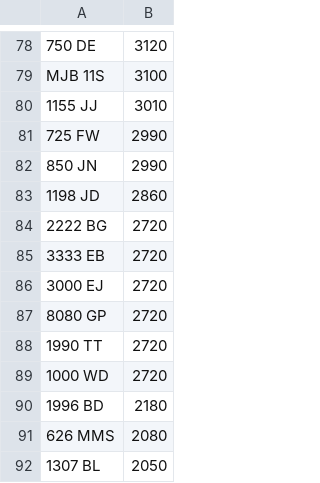
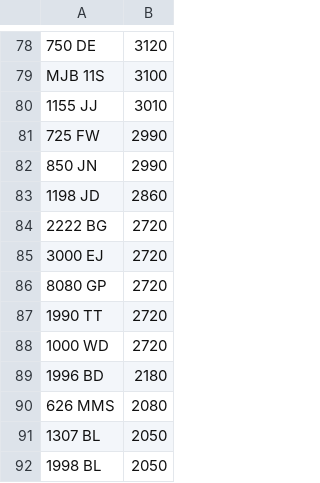
Before and after one commit to martinsumner/simplyreg, a CSV file: csv/EMARK_PLUSVAT_380.csv, drawn as a sheet; only a part is shown, gaps mark what is left out; the shorter side is filled out with more unchanged rows; the diff names each change by its address in the sheet, - before the commit and + after, or states it on an @@ line.

```diff
--- a/csv/EMARK_PLUSVAT_380.csv
+++ b/csv/EMARK_PLUSVAT_380.csv
-row 85: 3333 EB | 2720
```
Also changed, not shown: csv/MYCOMMS_NOVAT_0.csv.
